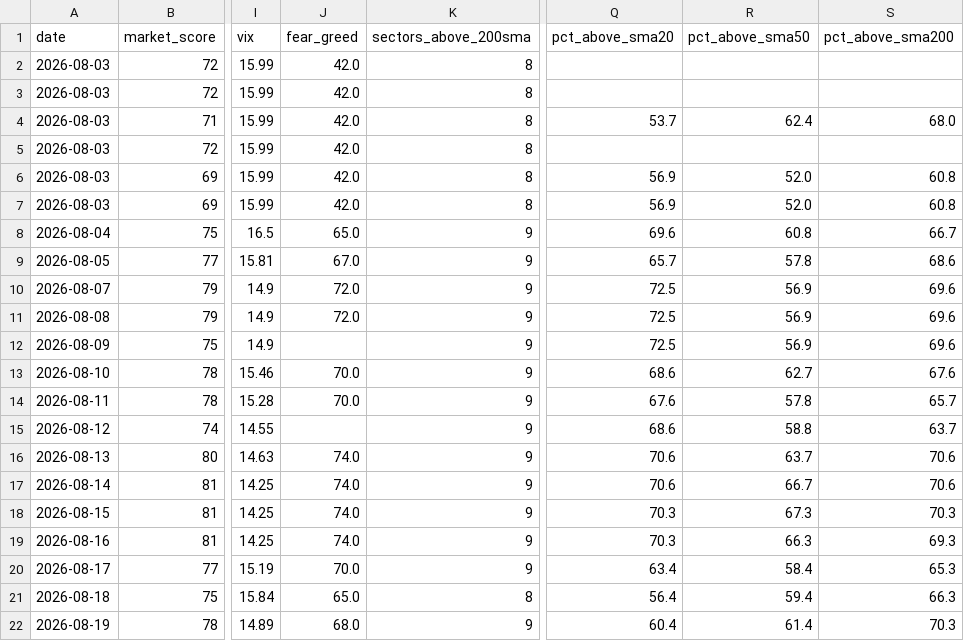
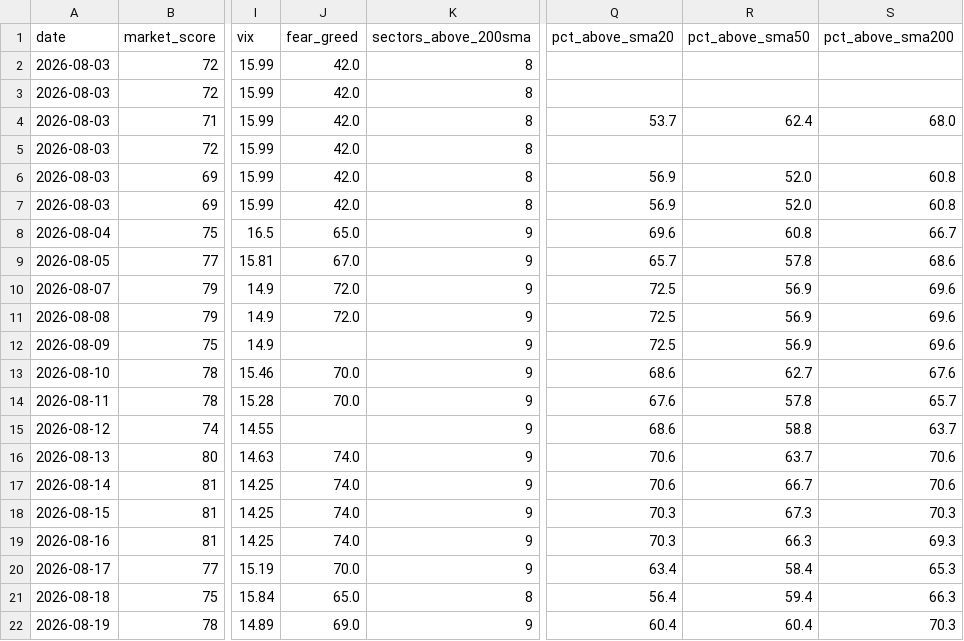
Before and after one commit to agent22793/market-dashboard, a CSV file: data/history.csv, drawn as a sheet; only a part is shown, gaps mark what is left out; the diff names each change by its address in the sheet, - before the commit and + after, or states it on an @@ line.

```diff
--- a/data/history.csv
+++ b/data/history.csv
-J22 (fear_greed): 68.0
+J22 (fear_greed): 69.0
-R22 (pct_above_sma50): 61.4
+R22 (pct_above_sma50): 60.4
```
Also changed, not shown: 1 other file.
